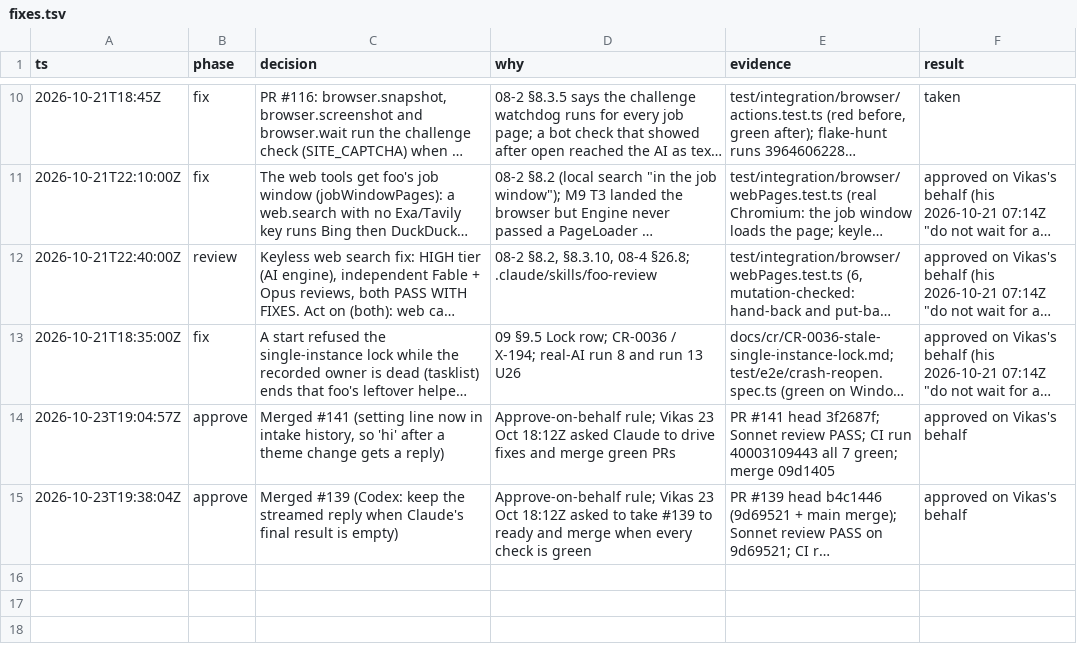
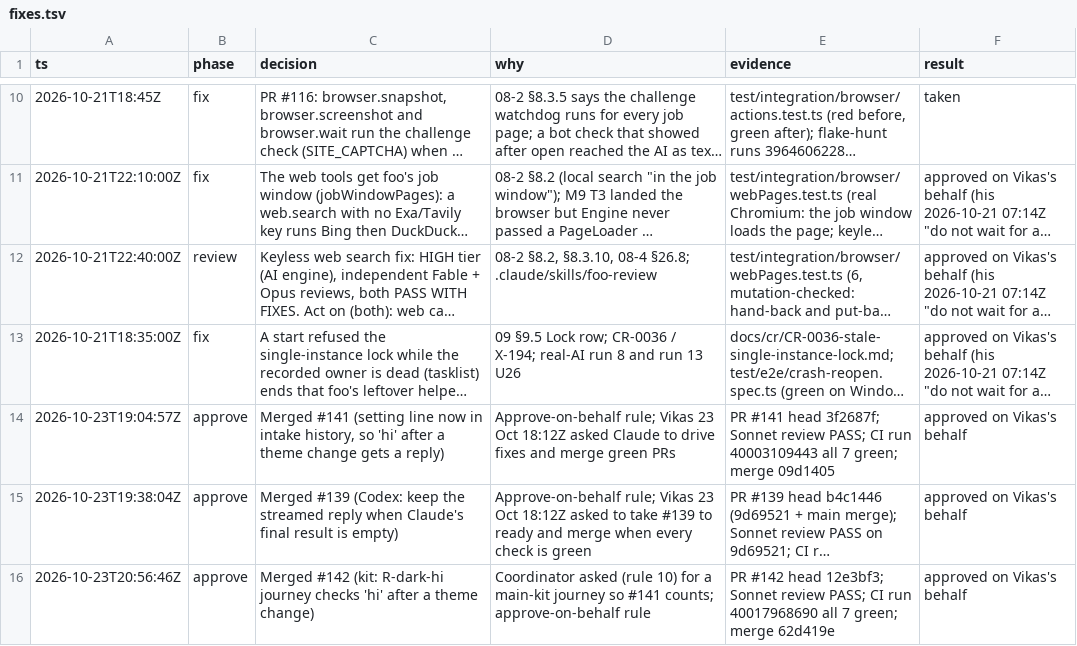
Before and after one commit to vikas53953/foo-agent, a TSV file: docs/decisions/fixes.tsv, drawn as a sheet; only a part is shown, gaps mark what is left out; long unchanged cells end in …; the diff names each change by its address in the sheet, - before the commit and + after, or states it on an @@ line.

```diff
--- a/docs/decisions/fixes.tsv
+++ b/docs/decisions/fixes.tsv
+row 16: 2026-10-23T20:56:46Z | approve | Merged #142 (kit: R-dark-hi journey checks 'hi' after a theme change) | Coordinator asked (rule 10) for a main-kit journey so #141 counts; approve-on-behalf rule | PR #142 head 12e3bf3; Sonnet review PASS; CI run 40017968690 all 7 green; merge 62d419e | approved on Vikas's behalf
```
Also changed, not shown: 1 other file.
